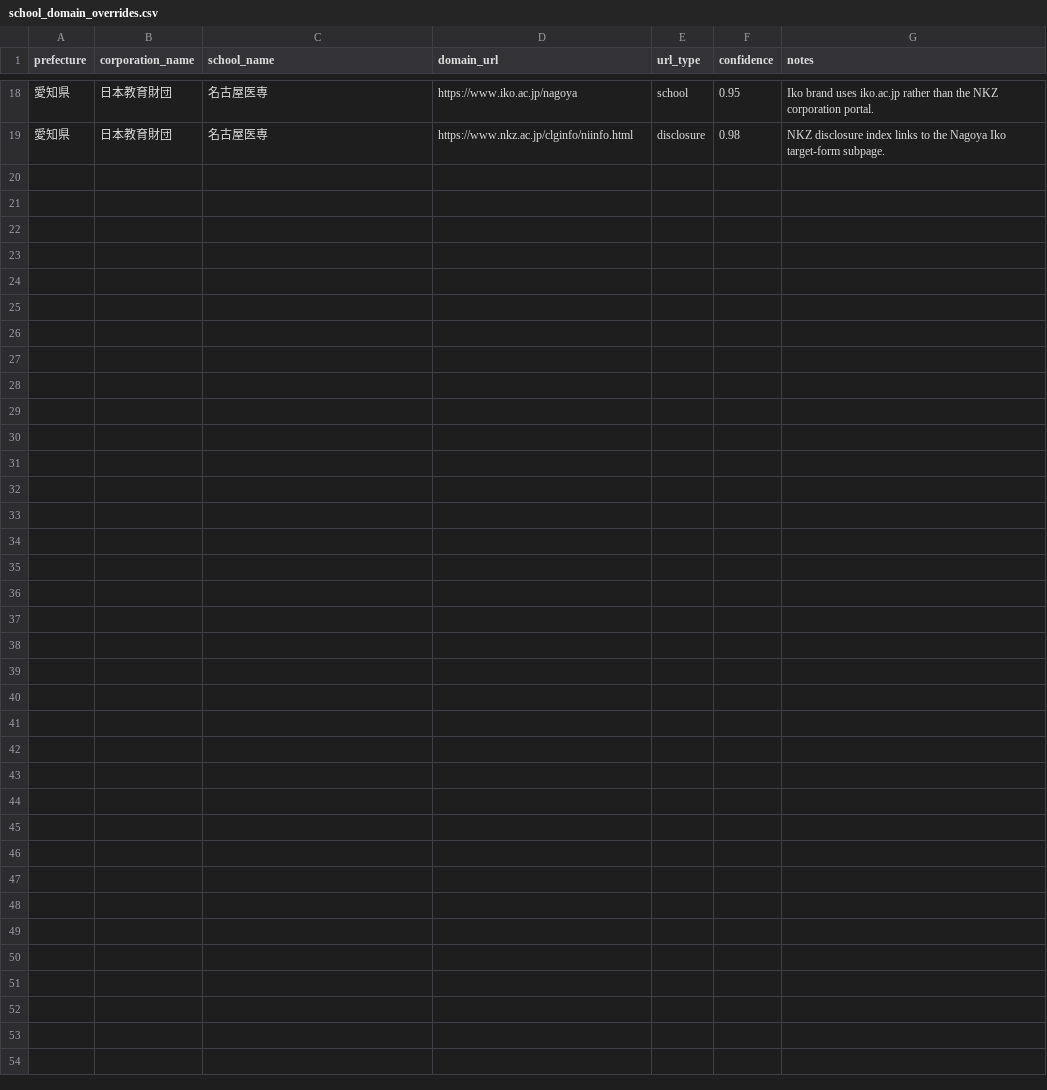
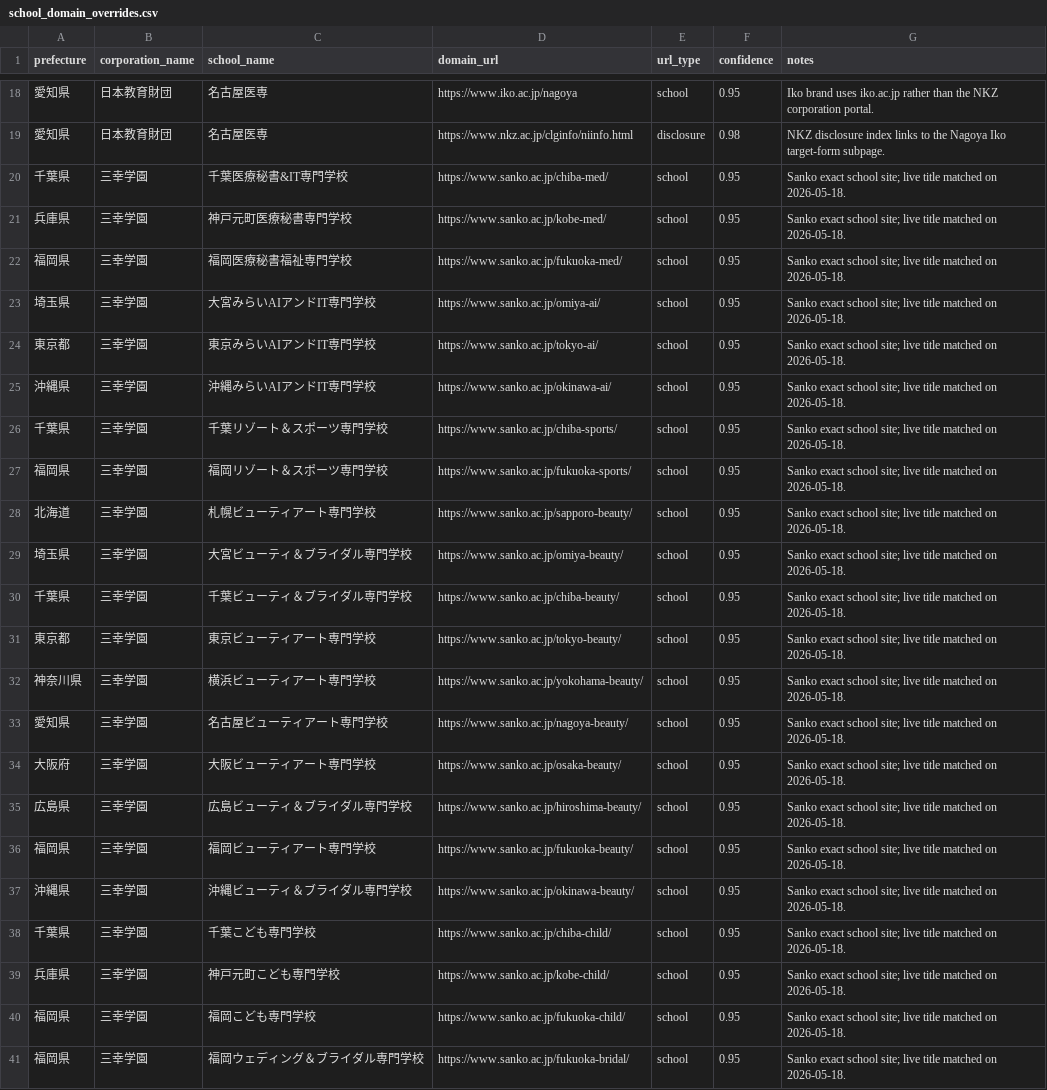
Before and after one commit to ShunmeiCho/EIDP, a CSV file: data/url-discovery/school_domain_overrides.csv, drawn as a sheet; only a part is shown, gaps mark what is left out.

Commit message:
data(discovery): add Sanko exact school URL overrides

```diff
--- a/data/url-discovery/school_domain_overrides.csv
+++ b/data/url-discovery/school_domain_overrides.csv
@@ -19 +19,23 @@ prefecture,corporation_name,school_name,domain_url,url_type,confidence,notes
 愛知県,日本教育財団,名古屋医専,https://www.nkz.ac.jp/clginfo/niinfo.html,disclosure,0.98,NKZ disclosure index links to the Nagoya Iko target-form subpage.
+千葉県,三幸学園,千葉医療秘書&IT専門学校,https://www.sanko.ac.jp/chiba-med/,school,0.95,Sanko exact school site; live title matched on 2026-05-18.
+兵庫県,三幸学園,神戸元町医療秘書専門学校,https://www.sanko.ac.jp/kobe-med/,school,0.95,Sanko exact school site; live title matched on 2026-05-18.
+福岡県,三幸学園,福岡医療秘書福祉専門学校,https://www.sanko.ac.jp/fukuoka-med/,school,0.95,Sanko exact school site; live title matched on 2026-05-18.
+埼玉県,三幸学園,大宮みらいAIアンドIT専門学校,https://www.sanko.ac.jp/omiya-ai/,school,0.95,Sanko exact school site; live title matched on 2026-05-18.
+東京都,三幸学園,東京みらいAIアンドIT専門学校,https://www.sanko.ac.jp/tokyo-ai/,school,0.95,Sanko exact school site; live title matched on 2026-05-18.
+沖縄県,三幸学園,沖縄みらいAIアンドIT専門学校,https://www.sanko.ac.jp/okinawa-ai/,school,0.95,Sanko exact school site; live title matched on 2026-05-18.
+千葉県,三幸学園,千葉リゾート＆スポーツ専門学校,https://www.sanko.ac.jp/chiba-sports/,school,0.95,Sanko exact school site; live title matched on 2026-05-18.
+福岡県,三幸学園,福岡リゾート＆スポーツ専門学校,https://www.sanko.ac.jp/fukuoka-sports/,school,0.95,Sanko exact school site; live title matched on 2026-05-18.
+北海道,三幸学園,札幌ビューティアート専門学校,https://www.sanko.ac.jp/sapporo-beauty/,school,0.95,Sanko exact school site; live title matched on 2026-05-18.
+埼玉県,三幸学園,大宮ビューティ＆ブライダル専門学校,https://www.sanko.ac.jp/omiya-beauty/,school,0.95,Sanko exact school site; live title matched on 2026-05-18.
+千葉県,三幸学園,千葉ビューティ＆ブライダル専門学校,https://www.sanko.ac.jp/chiba-beauty/,school,0.95,Sanko exact school site; live title matched on 2026-05-18.
+東京都,三幸学園,東京ビューティアート専門学校,https://www.sanko.ac.jp/tokyo-beauty/,school,0.95,Sanko exact school site; live title matched on 2026-05-18.
+神奈川県,三幸学園,横浜ビューティアート専門学校,https://www.sanko.ac.jp/yokohama-beauty/,school,0.95,Sanko exact school site; live title matched on 2026-05-18.
+愛知県,三幸学園,名古屋ビューティアート専門学校,https://www.sanko.ac.jp/nagoya-beauty/,school,0.95,Sanko exact school site; live title matched on 2026-05-18.
+大阪府,三幸学園,大阪ビューティアート専門学校,https://www.sanko.ac.jp/osaka-beauty/,school,0.95,Sanko exact school site; live title matched on 2026-05-18.
+広島県,三幸学園,広島ビューティ＆ブライダル専門学校,https://www.sanko.ac.jp/hiroshima-beauty/,school,0.95,Sanko exact school site; live title matched on 2026-05-18.
+福岡県,三幸学園,福岡ビューティアート専門学校,https://www.sanko.ac.jp/fukuoka-beauty/,school,0.95,Sanko exact school site; live title matched on 2026-05-18.
+沖縄県,三幸学園,沖縄ビューティ＆ブライダル専門学校,https://www.sanko.ac.jp/okinawa-beauty/,school,0.95,Sanko exact school site; live title matched on 2026-05-18.
+千葉県,三幸学園,千葉こども専門学校,https://www.sanko.ac.jp/chiba-child/,school,0.95,Sanko exact school site; live title matched on 2026-05-18.
+兵庫県,三幸学園,神戸元町こども専門学校,https://www.sanko.ac.jp/kobe-child/,school,0.95,Sanko exact school site; live title matched on 2026-05-18.
+福岡県,三幸学園,福岡こども専門学校,https://www.sanko.ac.jp/fukuoka-child/,school,0.95,Sanko exact school site; live title matched on 2026-05-18.
+福岡県,三幸学園,福岡ウェディング＆ブライダル専門学校,https://www.sanko.ac.jp/fukuoka-bridal/,school,0.95,Sanko exact school site; live title matched on 2026-05-18.
```
Also changed, not shown: 3 other files.
